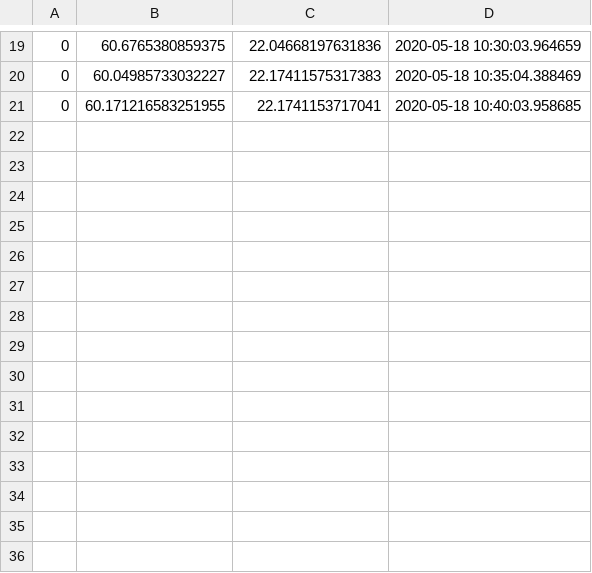
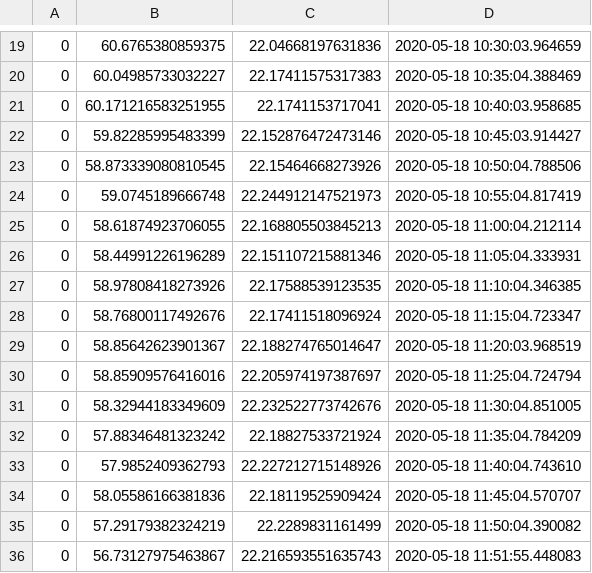
Before and after one commit to dnaneet/ED5101, a CSV file: harp/20-05-18.data.csv, drawn as a sheet; only a part is shown, gaps mark what is left out.

Commit message:
Add files via upload

```diff
--- a/harp/20-05-18.data.csv
+++ b/harp/20-05-18.data.csv
@@ -21 +21,16 @@
 0,60.171216583251955,22.1741153717041,2020-05-18 10:40:03.958685
+0,59.82285995483399,22.152876472473146,2020-05-18 10:45:03.914427
+0,58.873339080810545,22.15464668273926,2020-05-18 10:50:04.788506
+0,59.0745189666748,22.244912147521973,2020-05-18 10:55:04.817419
+0,58.61874923706055,22.168805503845213,2020-05-18 11:00:04.212114
+0,58.44991226196289,22.151107215881346,2020-05-18 11:05:04.333931
+0,58.97808418273926,22.17588539123535,2020-05-18 11:10:04.346385
+0,58.76800117492676,22.17411518096924,2020-05-18 11:15:04.723347
+0,58.85642623901367,22.188274765014647,2020-05-18 11:20:03.968519
+0,58.85909576416016,22.205974197387697,2020-05-18 11:25:04.724794
+0,58.32944183349609,22.232522773742676,2020-05-18 11:30:04.851005
+0,57.88346481323242,22.18827533721924,2020-05-18 11:35:04.784209
+0,57.9852409362793,22.227212715148926,2020-05-18 11:40:04.743610
+0,58.05586166381836,22.18119525909424,2020-05-18 11:45:04.570707
+0,57.29179382324219,22.2289831161499,2020-05-18 11:50:04.390082
+0,56.73127975463867,22.216593551635743,2020-05-18 11:51:55.448083
```
